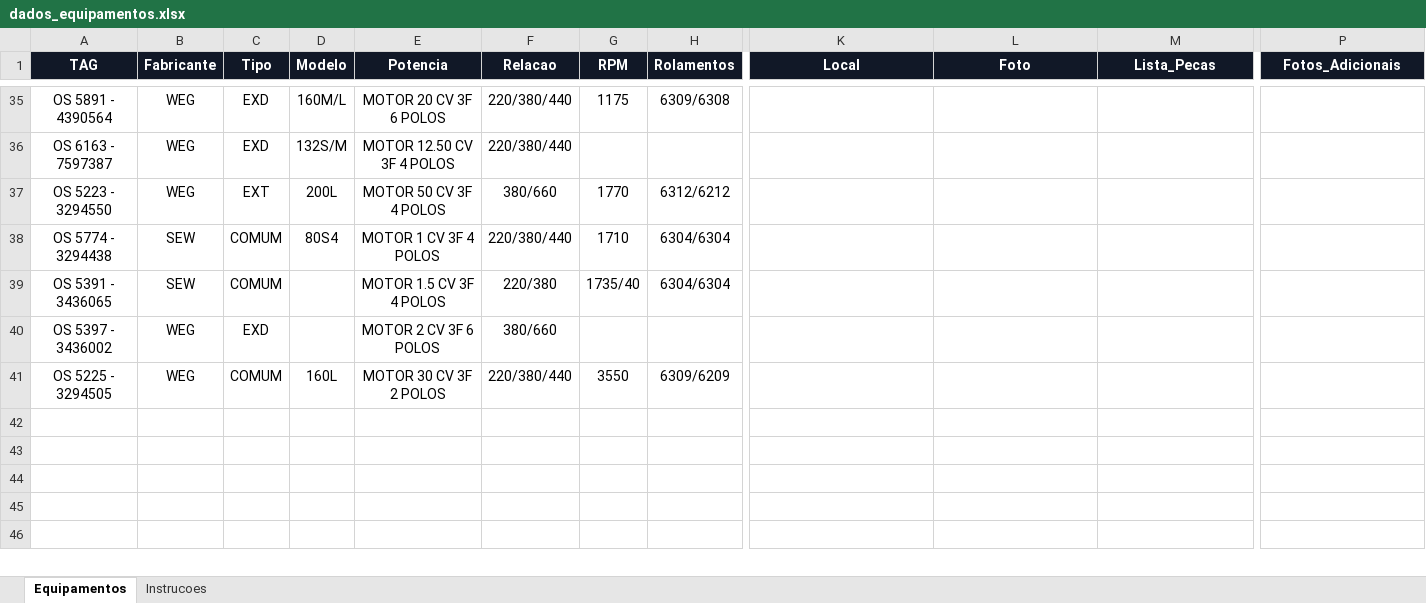
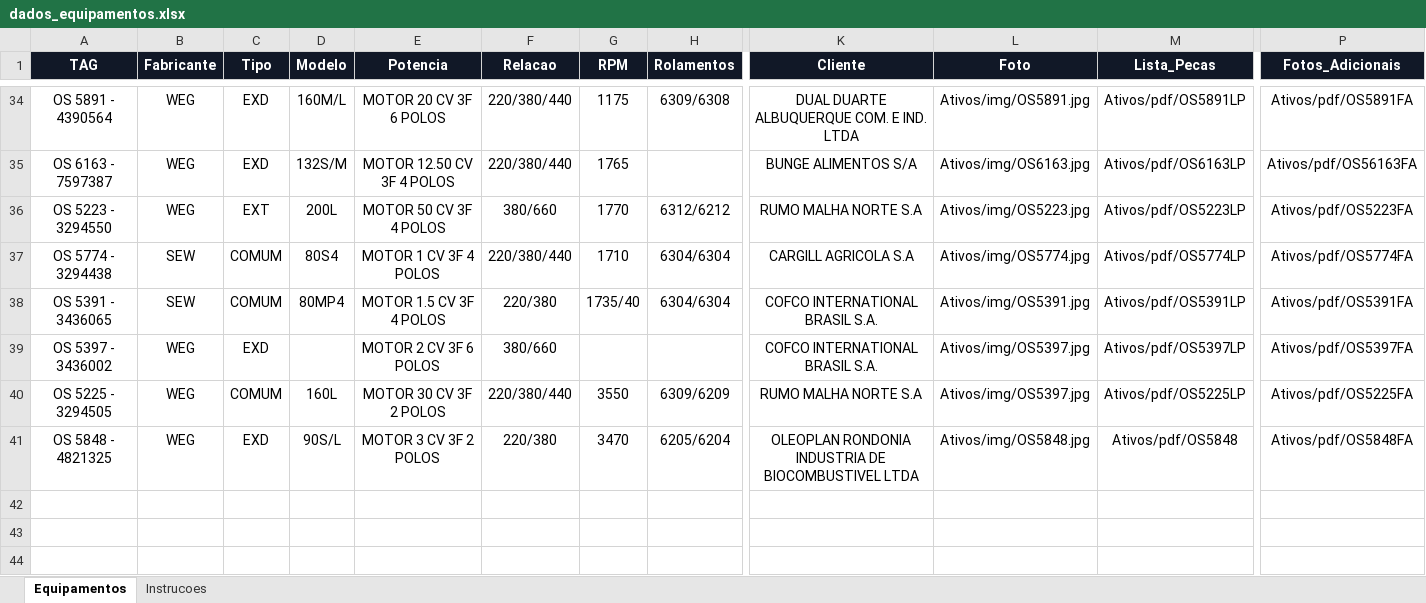
Before and after one commit to OficinaGOLD/-OS-ENVIADAS, an Excel workbook: dados_equipamentos.xlsx, sheet Equipamentos, drawn as a sheet; only a part is shown, gaps mark what is left out; the shorter side is filled out with more unchanged rows; values as stored, in another font and other column widths than the file's, no borders; conditional formats and table styles not drawn; addresses are those after the commit; rows hold the shown columns only; the diff covers the shown part only; the diff names each change by its address in the sheet, - before the commit and + after, or states it on an @@ line.

```diff
--- a/dados_equipamentos.xlsx (sheet Equipamentos)
+++ b/dados_equipamentos.xlsx (sheet Equipamentos)
-K1: Local
+K1: Cliente
-K34 (Cliente): (empty)
+K34 (Cliente): DUAL DUARTE ALBUQUERQUE COM. E IND. LTDA
-L34 (Foto): (empty)
+L34 (Foto): Ativos/img/OS5891.jpg
-M34 (Lista_Pecas): (empty)
+M34 (Lista_Pecas): Ativos/pdf/OS5891LP
-P34 (Fotos_Adicionais): (empty)
+P34 (Fotos_Adicionais): Ativos/pdf/OS5891FA
-G35 (RPM): (empty)
+G35 (RPM): 1765
-K35 (Cliente): (empty)
+K35 (Cliente): BUNGE ALIMENTOS S/A
-L35 (Foto): (empty)
+L35 (Foto): Ativos/img/OS6163.jpg
-M35 (Lista_Pecas): (empty)
+M35 (Lista_Pecas): Ativos/pdf/OS6163LP
-P35 (Fotos_Adicionais): (empty)
+P35 (Fotos_Adicionais): Ativos/pdf/OS56163FA
-K36 (Cliente): (empty)
+K36 (Cliente): RUMO MALHA NORTE S.A
-L36 (Foto): (empty)
+L36 (Foto): Ativos/img/OS5223.jpg
-M36 (Lista_Pecas): (empty)
+M36 (Lista_Pecas): Ativos/pdf/OS5223LP
-P36 (Fotos_Adicionais): (empty)
+P36 (Fotos_Adicionais): Ativos/pdf/OS5223FA
-K37 (Cliente): (empty)
+K37 (Cliente): CARGILL AGRICOLA S.A
-L37 (Foto): (empty)
+L37 (Foto): Ativos/img/OS5774.jpg
-M37 (Lista_Pecas): (empty)
+M37 (Lista_Pecas): Ativos/pdf/OS5774LP
-P37 (Fotos_Adicionais): (empty)
+P37 (Fotos_Adicionais): Ativos/pdf/OS5774FA
-D38 (Modelo): (empty)
+D38 (Modelo): 80MP4
-K38:K39 (Cliente): (empty)
+K38:K39 (Cliente): COFCO INTERNATIONAL BRASIL S.A.
-L38 (Foto): (empty)
+L38 (Foto): Ativos/img/OS5391.jpg
-M38 (Lista_Pecas): (empty)
+M38 (Lista_Pecas): Ativos/pdf/OS5391LP
-P38 (Fotos_Adicionais): (empty)
+P38 (Fotos_Adicionais): Ativos/pdf/OS5391FA
-L39:L40 (Foto): (empty)
+L39:L40 (Foto): Ativos/img/OS5397.jpg
-M39 (Lista_Pecas): (empty)
+M39 (Lista_Pecas): Ativos/pdf/OS5397LP
-P39 (Fotos_Adicionais): (empty)
+P39 (Fotos_Adicionais): Ativos/pdf/OS5397FA
-K40 (Cliente): (empty)
+K40 (Cliente): RUMO MALHA NORTE S.A
-M40 (Lista_Pecas): (empty)
+M40 (Lista_Pecas): Ativos/pdf/OS5225LP
-P40 (Fotos_Adicionais): (empty)
+P40 (Fotos_Adicionais): Ativos/pdf/OS5225FA
-row 41: (empty)
+row 41: OS 5848 - 4821325 | WEG | EXD | 90S/L | MOTOR 3 CV 3F 2 POLOS | 220/380 | 3470 | 6205/6204 | OLEOPLAN RONDONIA INDUSTRIA DE BIOCOMBUSTIVEL LTDA | Ativos/img/OS5848.jpg | Ativos/pdf/OS5848 | Ativos/pdf/OS5848FA
```
Also changed, not shown: 1 removed row and 130 edited cells elsewhere in this sheet, 1 other file.
